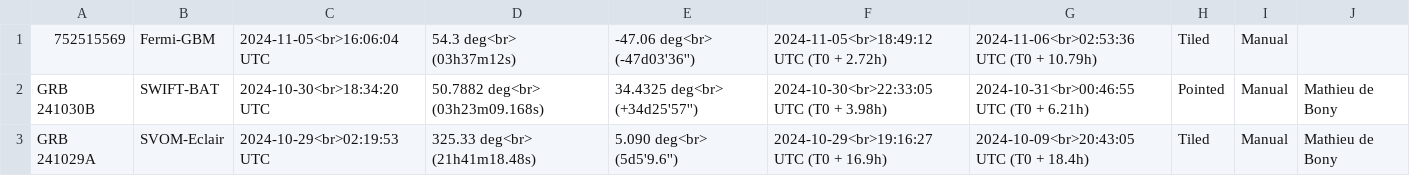
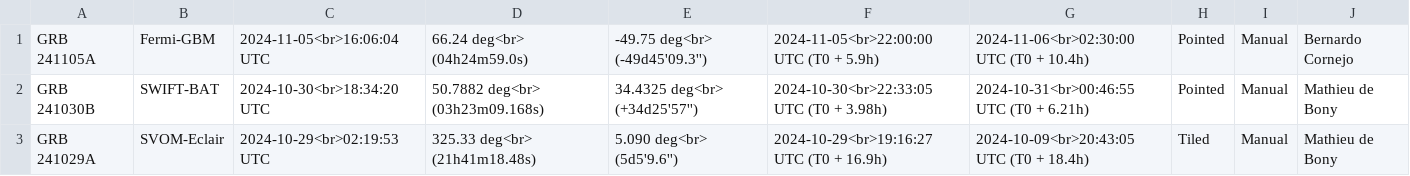
Before and after one commit to wxssym/grbhess.github.io, a CSV file: obstable.csv, drawn as a sheet; only a part is shown.

Commit message:
GRB 241105A

```diff
--- a/obstable.csv
+++ b/obstable.csv
@@ -1,2 +1,2 @@
-752515569,Fermi-GBM,2024-11-05<br>16:06:04 UTC,54.3 deg<br> (03h37m12s),-47.06 deg<br> (-47d03'36''),2024-11-05<br>18:49:12 UTC (T0 + 2.72h),2024-11-06<br>02:53:36 UTC (T0 + 10.79h),Tiled,Manual,
+GRB 241105A,Fermi-GBM,2024-11-05<br>16:06:04 UTC,66.24 deg<br> (04h24m59.0s),-49.75 deg<br> (-49d45'09.3''),2024-11-05<br>22:00:00 UTC (T0 + 5.9h),2024-11-06<br>02:30:00 UTC (T0 + 10.4h),Pointed,Manual,Bernardo Cornejo
 GRB 241030B,SWIFT-BAT,2024-10-30<br>18:34:20 UTC,50.7882 deg<br> (03h23m09.168s),34.4325 deg<br> (+34d25'57''),2024-10-30<br>22:33:05 UTC (T0 + 3.98h),2024-10-31<br>00:46:55 UTC (T0 + 6.21h),Pointed,Manual,Mathieu de Bony
```
